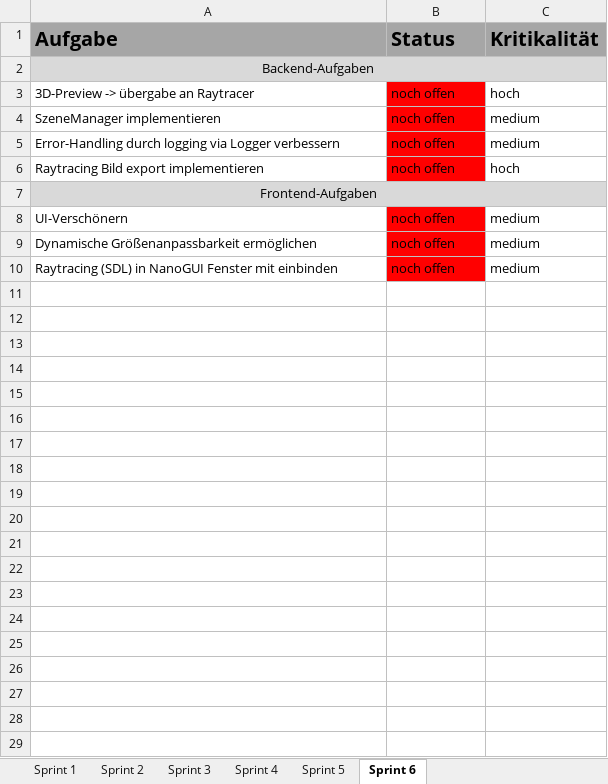
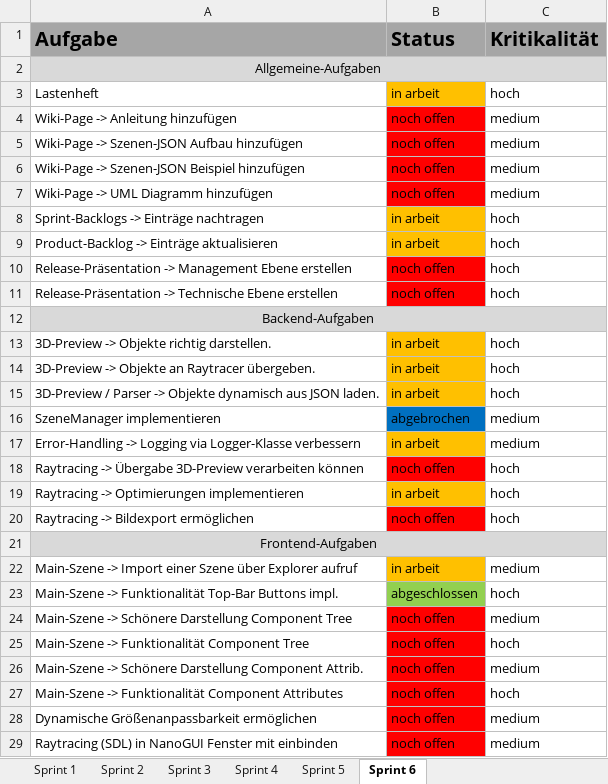
Before and after one commit to lgndluke/RaytRazor, an Excel workbook: 1. Projektplanung/03_Sprint_Backlogs.xlsx, sheet Sprint 6, drawn as a sheet; values as stored, in another font and other column widths than the file's, no borders; addresses are those after the commit; the diff names each change by its address in the sheet, - before the commit and + after, or states it on an @@ line.

Commit message:
03_Sprint_Backlogs.xlsx: Sprint #6 Daten aktualisiert. Vorherige Sprint-Backlogs aber noch nicht auf Stand.

```diff
--- a/1. Projektplanung/03_Sprint_Backlogs.xlsx (sheet Sprint 6)
+++ b/1. Projektplanung/03_Sprint_Backlogs.xlsx (sheet Sprint 6)
+row 2: Allgemeine-Aufgaben
+row 3: Lastenheft | in arbeit | hoch
+row 4: Wiki-Page -> Anleitung hinzufügen | noch offen | medium
+row 5: Wiki-Page -> Szenen-JSON Aufbau hinzufügen | noch offen | medium
+row 6: Wiki-Page -> Szenen-JSON Beispiel hinzufügen | noch offen | medium
+row 7: Wiki-Page -> UML Diagramm hinzufügen | noch offen | medium
+row 8: Sprint-Backlogs -> Einträge nachtragen | in arbeit | hoch
+row 9: Product-Backlog -> Einträge aktualisieren | in arbeit | hoch
+row 10: Release-Präsentation -> Management Ebene erstellen | noch offen | hoch
+row 11: Release-Präsentation -> Technische Ebene erstellen | noch offen | hoch
+row 13: 3D-Preview -> Objekte richtig darstellen. | in arbeit | hoch
-A14 (Aufgabe): 3D-Preview -> übergabe an Raytracer
+A14 (Aufgabe): 3D-Preview -> Objekte an Raytracer übergeben.
-B14 (Status): noch offen
+B14 (Status): in arbeit
-B14 fill: #FF0000
+B14 fill: #FFC000
+row 15: 3D-Preview / Parser -> Objekte dynamisch aus JSON laden. | in arbeit | hoch
-B16 (Status): noch offen
+B16 (Status): abgebrochen
-B16 fill: #FF0000
+B16 fill: #0070C0
-A17 (Aufgabe): Error-Handling durch logging via Logger verbessern
+A17 (Aufgabe): Error-Handling -> Logging via Logger-Klasse verbessern
-B17 (Status): noch offen
+B17 (Status): in arbeit
-B17 fill: #FF0000
+B17 fill: #FFC000
+row 18: Raytracing -> Übergabe 3D-Preview verarbeiten können | noch offen | hoch
+row 19: Raytracing -> Optimierungen implementieren | in arbeit | hoch
-A20 (Aufgabe): Raytracing Bild export implementieren
+A20 (Aufgabe): Raytracing -> Bildexport ermöglichen
+row 22: Main-Szene -> Import einer Szene über Explorer aufruf | in arbeit | medium
+row 23: Main-Szene -> Funktionalität Top-Bar Buttons impl. | abgeschlossen | hoch
-A24 (Aufgabe): UI-Verschönern
+A24 (Aufgabe): Main-Szene -> Schönere Darstellung Component Tree
+row 25: Main-Szene -> Funktionalität Component Tree | noch offen | hoch
+row 26: Main-Szene -> Schönere Darstellung Component Attrib. | noch offen | medium
+row 27: Main-Szene -> Funktionalität Component Attributes | noch offen | hoch
```
Also changed, not shown: sheet Sprint 1, sheet Sprint 4, sheet Sprint 5, sheet Sprint 2, sheet Sprint 3.
